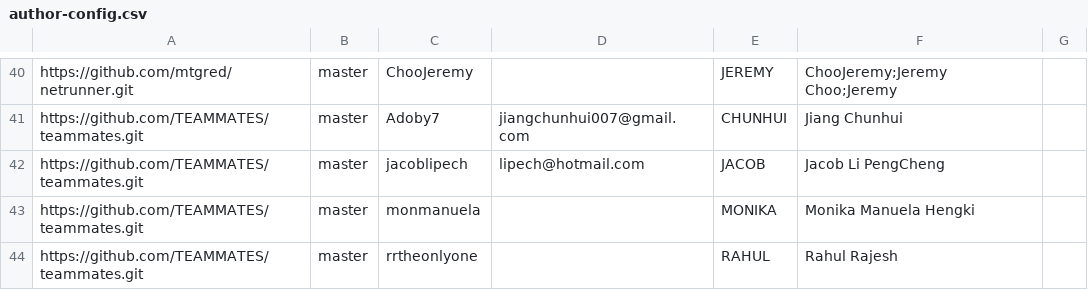
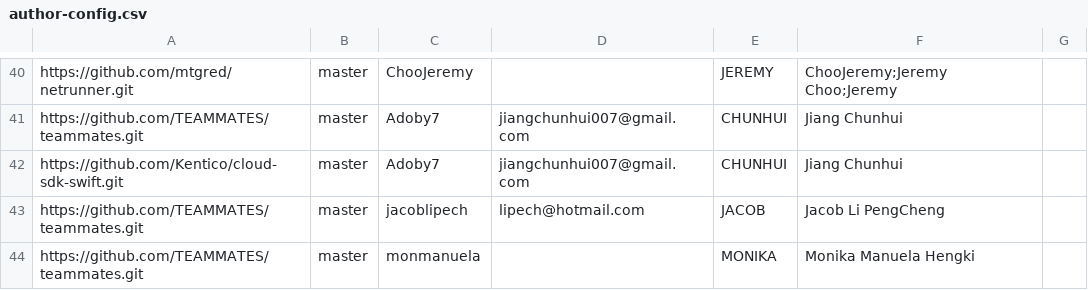
Before and after one commit to ongspxm/2019-dashboard, a CSV file: configs/author-config.csv, drawn as a sheet; only a part is shown, gaps mark what is left out; the shorter side is filled out with more unchanged rows; the diff names each change by its address in the sheet, - before the commit and + after, or states it on an @@ line.

Commit message:
Udate Jiang Chunhui external project (#47)

```diff
--- a/configs/author-config.csv
+++ b/configs/author-config.csv
+row 42: https://github.com/Kentico/cloud-sdk-swift.git | master | Adoby7 | jiangchunhui007@gmail.com | CHUNHUI | Jiang Chunhui
```
Also changed, not shown: configs/repo-config.csv.
